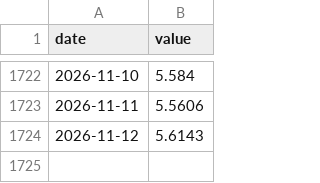
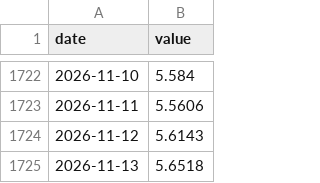
Before and after one commit to jmagomez/b3-derivatives-dashboard, a CSV file: data/bcb/ptax_venda.csv, drawn as a sheet; only a part is shown, gaps mark what is left out.

```diff
--- a/data/bcb/ptax_venda.csv
+++ b/data/bcb/ptax_venda.csv
@@ -1724 +1724,2 @@ date,value
 2026-11-12,5.6143
+2026-11-13,5.6518
```
Also changed, not shown: 4 other files.
